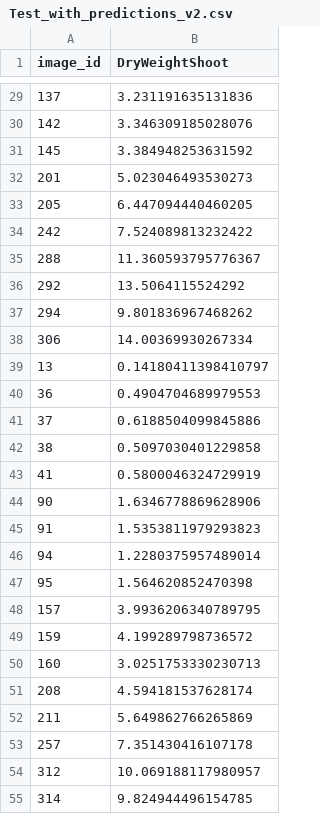
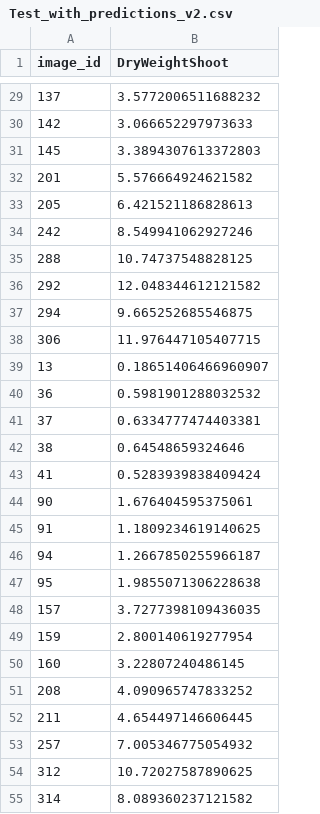
Before and after one commit to lehangajanayake/NeuralSprouts, a CSV file: models/model_v2/Test_with_predictions_v2.csv, drawn as a sheet; only a part is shown, gaps mark what is left out; the diff covers the shown part only.

```diff
--- a/models/model_v2/Test_with_predictions_v2.csv
+++ b/models/model_v2/Test_with_predictions_v2.csv
@@ -29,27 +29,27 @@ image_id,DryWeightShoot
-137,3.231191635131836
-142,3.346309185028076
-145,3.384948253631592
-201,5.023046493530273
-205,6.447094440460205
-242,7.524089813232422
-288,11.360593795776367
-292,13.5064115524292
-294,9.801836967468262
-306,14.00369930267334
-13,0.14180411398410797
-36,0.4904704689979553
-37,0.6188504099845886
-38,0.5097030401229858
-41,0.5800046324729919
-90,1.6346778869628906
-91,1.5353811979293823
-94,1.2280375957489014
-95,1.564620852470398
-157,3.9936206340789795
-159,4.199289798736572
-160,3.0251753330230713
-208,4.594181537628174
-211,5.649862766265869
-257,7.351430416107178
-312,10.069188117980957
-314,9.824944496154785
+137,3.5772006511688232
+142,3.066652297973633
+145,3.3894307613372803
+201,5.576664924621582
+205,6.421521186828613
+242,8.549941062927246
+288,10.74737548828125
+292,12.048344612121582
+294,9.665252685546875
+306,11.976447105407715
+13,0.18651406466960907
+36,0.5981901288032532
+37,0.6334777474403381
+38,0.64548659324646
+41,0.5283939838409424
+90,1.676404595375061
+91,1.1809234619140625
+94,1.2667850255966187
+95,1.9855071306228638
+157,3.7277398109436035
+159,2.800140619277954
+160,3.22807240486145
+208,4.090965747833252
+211,4.654497146606445
+257,7.005346775054932
+312,10.72027587890625
+314,8.089360237121582
```
Also changed, not shown: 49 edited cells elsewhere in this file.
